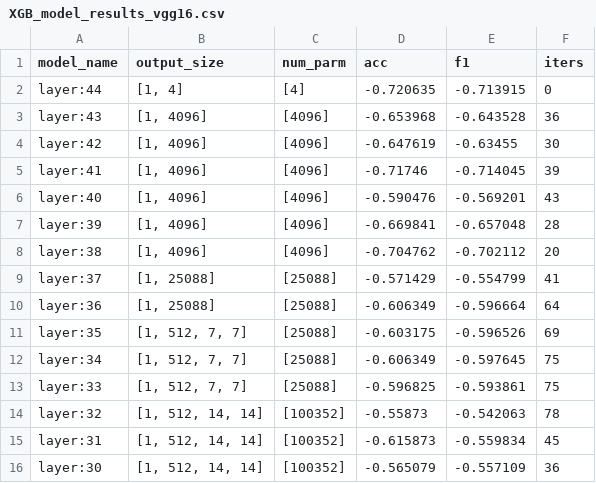
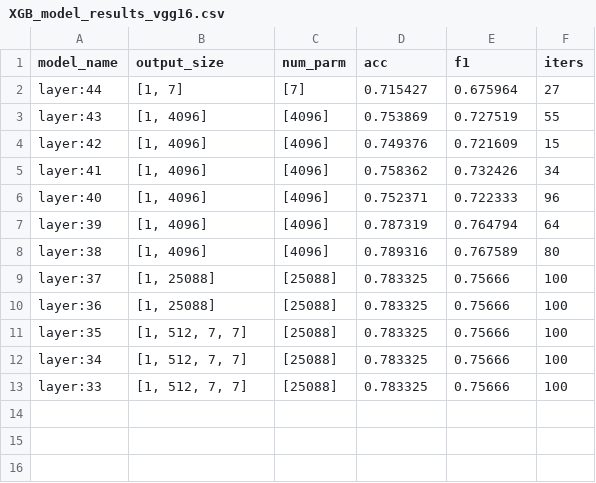
Before and after one commit to moomtp/low_resource_CNN-XGB, a CSV file: program/XGB_model_results_vgg16.csv, drawn as a sheet.

Commit message:
new files : vgg16 results for skin dataset

```diff
--- a/program/XGB_model_results_vgg16.csv
+++ b/program/XGB_model_results_vgg16.csv
@@ -1,16 +1,13 @@
 model_name,output_size,num_parm,acc,f1,iters
-layer:44,"[1, 4]",[4],-0.720635,-0.713915,0
-layer:43,"[1, 4096]",[4096],-0.653968,-0.643528,36
-layer:42,"[1, 4096]",[4096],-0.647619,-0.63455,30
-layer:41,"[1, 4096]",[4096],-0.71746,-0.714045,39
-layer:40,"[1, 4096]",[4096],-0.590476,-0.569201,43
-layer:39,"[1, 4096]",[4096],-0.669841,-0.657048,28
-layer:38,"[1, 4096]",[4096],-0.704762,-0.702112,20
-layer:37,"[1, 25088]",[25088],-0.571429,-0.554799,41
-layer:36,"[1, 25088]",[25088],-0.606349,-0.596664,64
-layer:35,"[1, 512, 7, 7]",[25088],-0.603175,-0.596526,69
-layer:34,"[1, 512, 7, 7]",[25088],-0.606349,-0.597645,75
-layer:33,"[1, 512, 7, 7]",[25088],-0.596825,-0.593861,75
-layer:32,"[1, 512, 14, 14]",[100352],-0.55873,-0.542063,78
-layer:31,"[1, 512, 14, 14]",[100352],-0.615873,-0.559834,45
-layer:30,"[1, 512, 14, 14]",[100352],-0.565079,-0.557109,36
+layer:44,"[1, 7]",[7],0.715427,0.675964,27
+layer:43,"[1, 4096]",[4096],0.753869,0.727519,55
+layer:42,"[1, 4096]",[4096],0.749376,0.721609,15
+layer:41,"[1, 4096]",[4096],0.758362,0.732426,34
+layer:40,"[1, 4096]",[4096],0.752371,0.722333,96
+layer:39,"[1, 4096]",[4096],0.787319,0.764794,64
+layer:38,"[1, 4096]",[4096],0.789316,0.767589,80
+layer:37,"[1, 25088]",[25088],0.783325,0.75666,100
+layer:36,"[1, 25088]",[25088],0.783325,0.75666,100
+layer:35,"[1, 512, 7, 7]",[25088],0.783325,0.75666,100
+layer:34,"[1, 512, 7, 7]",[25088],0.783325,0.75666,100
+layer:33,"[1, 512, 7, 7]",[25088],0.783325,0.75666,100
```
Also changed, not shown: program/RandomForest_model_results_vgg16.csv, 6 other files.
